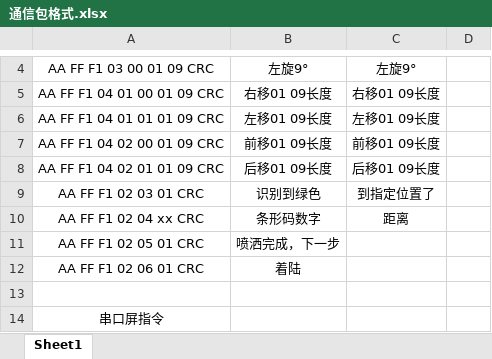
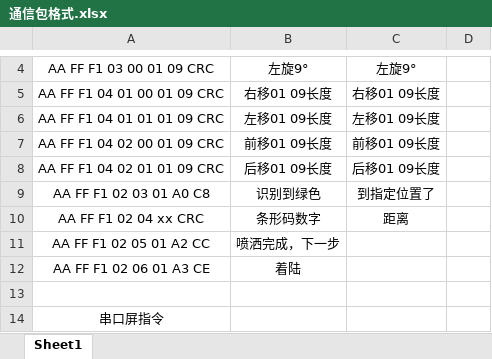
Before and after one commit to tualatinlz/NUEDC, an Excel workbook: tools/通信包格式.xlsx, sheet Sheet1, drawn as a sheet; only a part is shown, gaps mark what is left out; values as stored, in another font and other column widths than the file's, no borders; the diff names each change by its address in the sheet, - before the commit and + after, or states it on an @@ line.

```diff
--- a/tools/通信包格式.xlsx (sheet Sheet1)
+++ b/tools/通信包格式.xlsx (sheet Sheet1)
-A9: AA FF F1 02 03 01 CRC
+A9: AA FF F1 02 03 01 A0 C8
-A11: AA FF F1 02 05 01 CRC
+A11: AA FF F1 02 05 01 A2 CC
-A12: AA FF F1 02 06 01 CRC
+A12: AA FF F1 02 06 01 A3 CE
```
Also changed, not shown: 10 other files.
